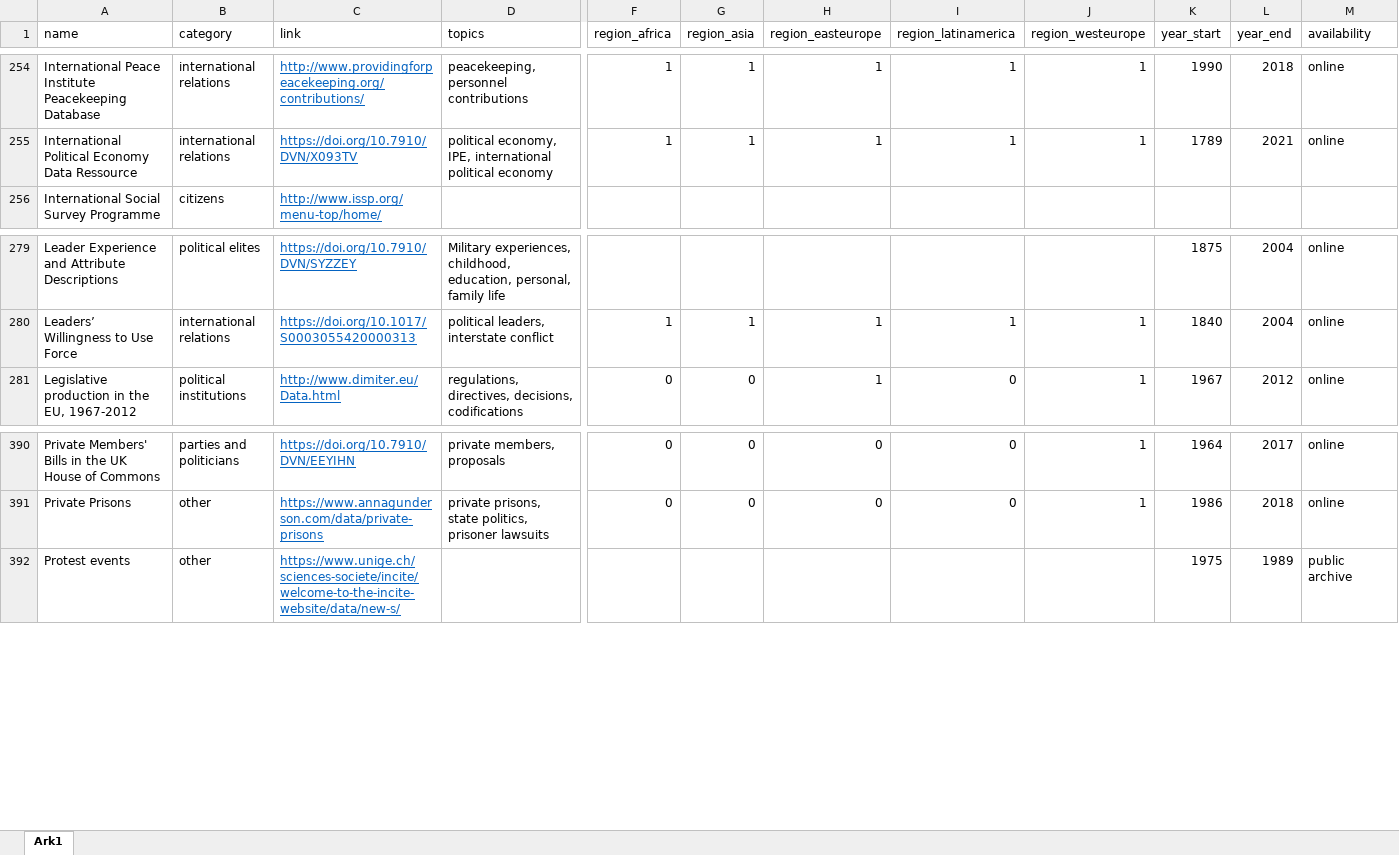
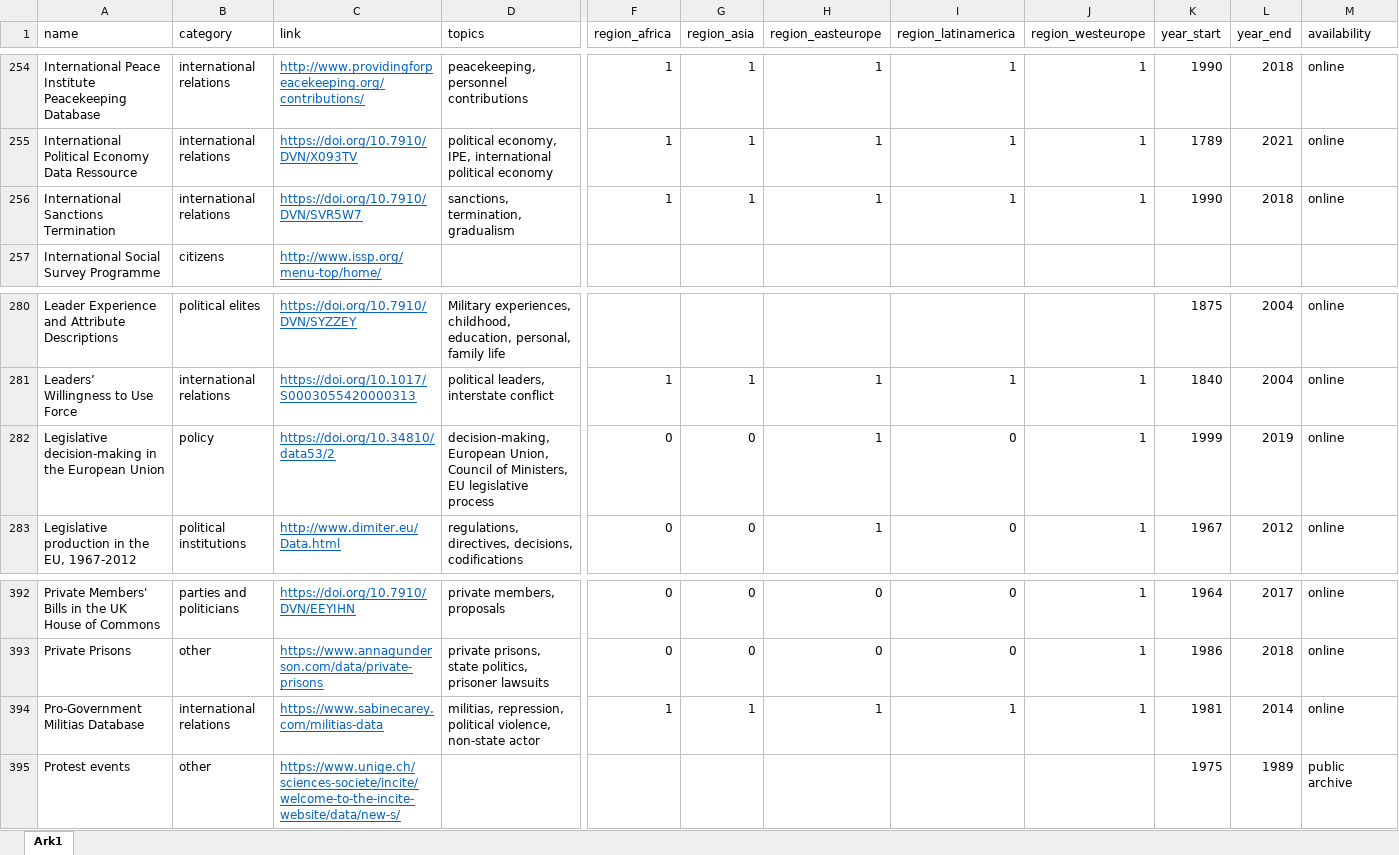
Before and after one commit to erikgahner/PolData, an Excel workbook: PolData.xlsx, sheet Ark1, drawn as a sheet; only a part is shown, gaps mark what is left out; values as stored, in another font and other column widths than the file's, no borders; rows hold the shown columns only; the diff names each change by its address in the sheet, - before the commit and + after, or states it on an @@ line.

Commit message:
add 'International Sanctions Termination', 'Legislative decision-making in the European Union' and 'Pro-Government Militias Database'

```diff
--- a/PolData.xlsx (sheet Ark1)
+++ b/PolData.xlsx (sheet Ark1)
+row 256: International Sanctions Termination | international relations | https://doi.org/10.7910/DVN/SVR5W7 | sanctions, termination, gradualism | 1 | 1 | 1 | 1 | 1 | 1990 | 2018 | online
+row 282: Legislative decision-making in the European Union | policy | https://doi.org/10.34810/data53/2 | decision-making, European Union, Council of Ministers, EU legislative process | 0 | 0 | 1 | 0 | 1 | 1999 | 2019 | online
+row 394: Pro-Government Militias Database | international relations | https://www.sabinecarey.com/militias-data | militias, repression, political violence, non-state actor | 1 | 1 | 1 | 1 | 1 | 1981 | 2014 | online
```
Also changed, not shown: 2 other files.
